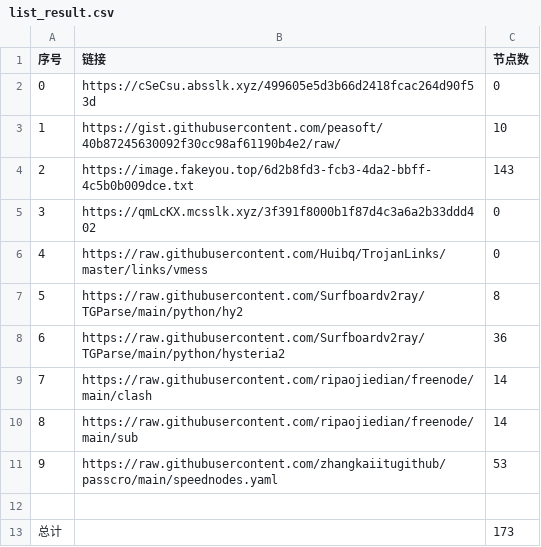
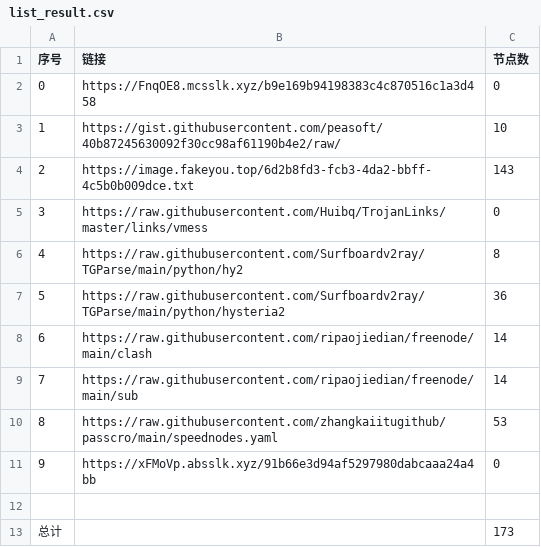
Before and after one commit to hahahahalipoterr/NoMoreWalls, a CSV file: list_result.csv, drawn as a sheet; removed rows and columns are numbered as before the commit, all else as after; the diff names each change by its address in the sheet, - before the commit and + after, or states it on an @@ line.

```diff
--- a/list_result.csv
+++ b/list_result.csv
-B2 (链接): https://cSeCsu.absslk.xyz/499605e5d3b66d2418fcac264d90f53d
+B2 (链接): https://FnqOE8.mcsslk.xyz/b9e169b94198383c4c870516c1a3d458
-row 5: 3 | https://qmLcKX.mcsslk.xyz/3f391f8000b1f87d4c3a6a2b33ddd402 | 0
@@ column A (序号) renumbered between rows 5 and 10 @@
+row 11: 9 | https://xFMoVp.absslk.xyz/91b66e3d94af5297980dabcaaa24a4bb | 0
```
Also changed, not shown: 5 other files.
